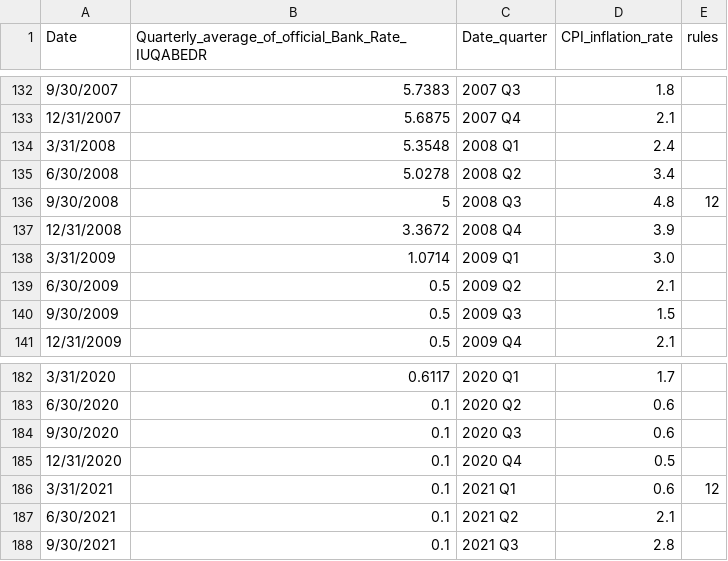
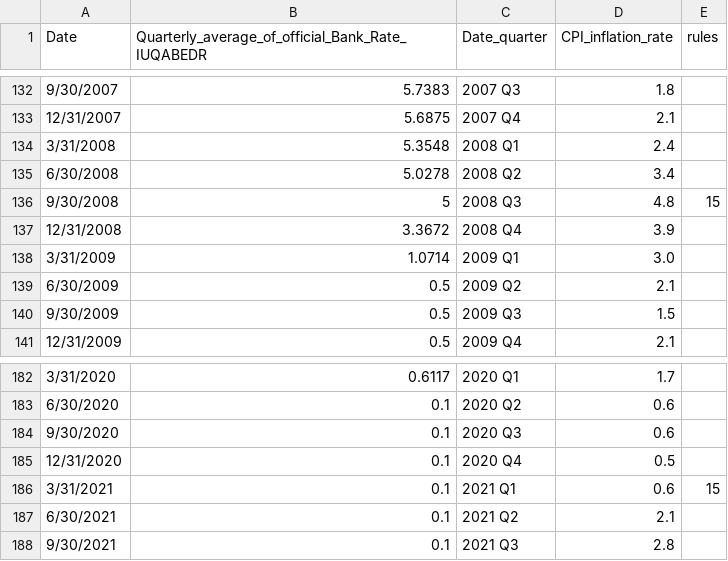
Before and after one commit to 107SBakst/107SBakst.github.io, a CSV file: data/project_week8_Inflation_base_rate_data.csv, drawn as a sheet; only a part is shown, gaps mark what is left out.

Commit message:
Update project_week8_Inflation_base_rate_data.csv

```diff
--- a/data/project_week8_Inflation_base_rate_data.csv
+++ b/data/project_week8_Inflation_base_rate_data.csv
@@ -135,3 +135,3 @@ Date,Quarterly_average_of_official_Bank_Rate_IUQABEDR,Date_quarter,CPI_inflation
 6/30/2008,5.0278,2008 Q2,3.4,
-9/30/2008,5,2008 Q3,4.8,12
+9/30/2008,5,2008 Q3,4.8,15
 12/31/2008,3.3672,2008 Q4,3.9,
@@ -185,3 +185,3 @@ Date,Quarterly_average_of_official_Bank_Rate_IUQABEDR,Date_quarter,CPI_inflation
 12/31/2020,0.1,2020 Q4,0.5,
-3/31/2021,0.1,2021 Q1,0.6,12
+3/31/2021,0.1,2021 Q1,0.6,15
 6/30/2021,0.1,2021 Q2,2.1,
```
